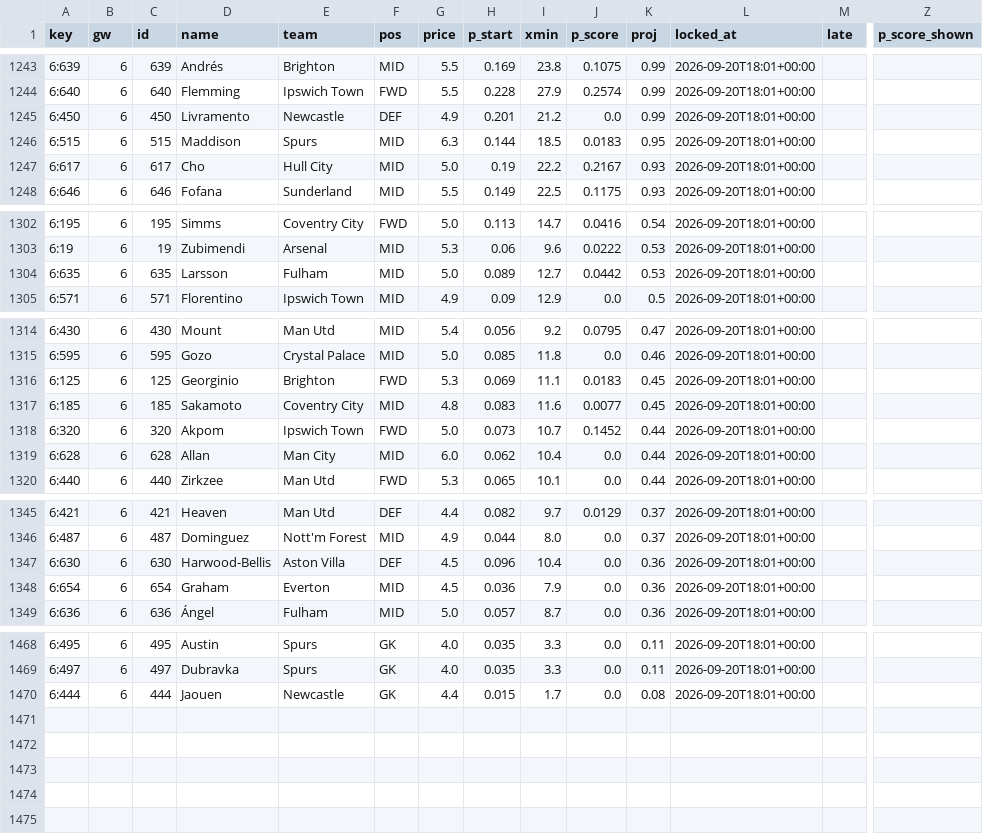
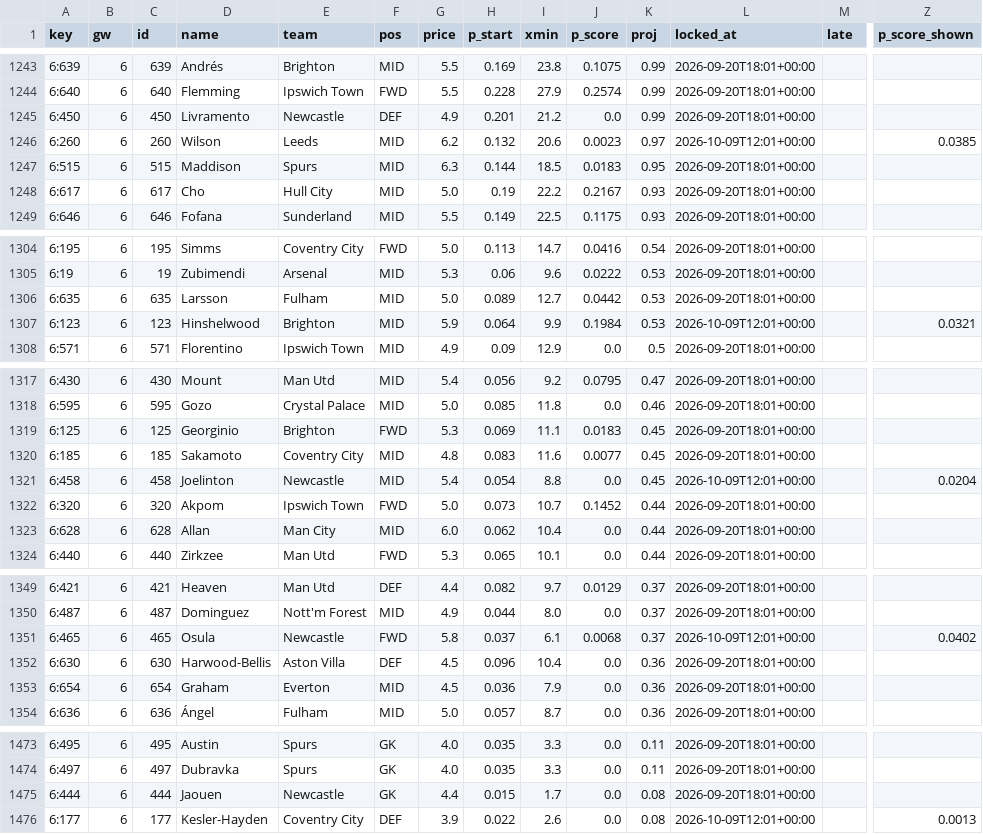
Before and after one commit to iceyfuture/prem_predictor_updated, a CSV file: dashboard/player_ledger.csv, drawn as a sheet; only a part is shown, gaps mark what is left out; rows hold the shown columns only; the diff covers the shown part only; the diff names each change by its address in the sheet, - before the commit and + after, or states it on an @@ line.

```diff
--- a/dashboard/player_ledger.csv
+++ b/dashboard/player_ledger.csv
+row 1246: 6:260 | 6 | 260 | Wilson | Leeds | MID | 6.2 | 0.132 | 20.6 | 0.0023 | 0.97 | 2026-10-09T12:01+00:00 |  | 0.0385
+row 1307: 6:123 | 6 | 123 | Hinshelwood | Brighton | MID | 5.9 | 0.064 | 9.9 | 0.1984 | 0.53 | 2026-10-09T12:01+00:00 |  | 0.0321
+row 1321: 6:458 | 6 | 458 | Joelinton | Newcastle | MID | 5.4 | 0.054 | 8.8 | 0.0 | 0.45 | 2026-10-09T12:01+00:00 |  | 0.0204
+row 1351: 6:465 | 6 | 465 | Osula | Newcastle | FWD | 5.8 | 0.037 | 6.1 | 0.0068 | 0.37 | 2026-10-09T12:01+00:00 |  | 0.0402
+row 1476: 6:177 | 6 | 177 | Kesler-Hayden | Coventry City | DEF | 3.9 | 0.022 | 2.6 | 0.0 | 0.08 | 2026-10-09T12:01+00:00 |  | 0.0013
```
Also changed, not shown: 1 added row elsewhere in this file, dashboard/ledger.csv, dashboard/props_ledger.csv, 3 other files.
